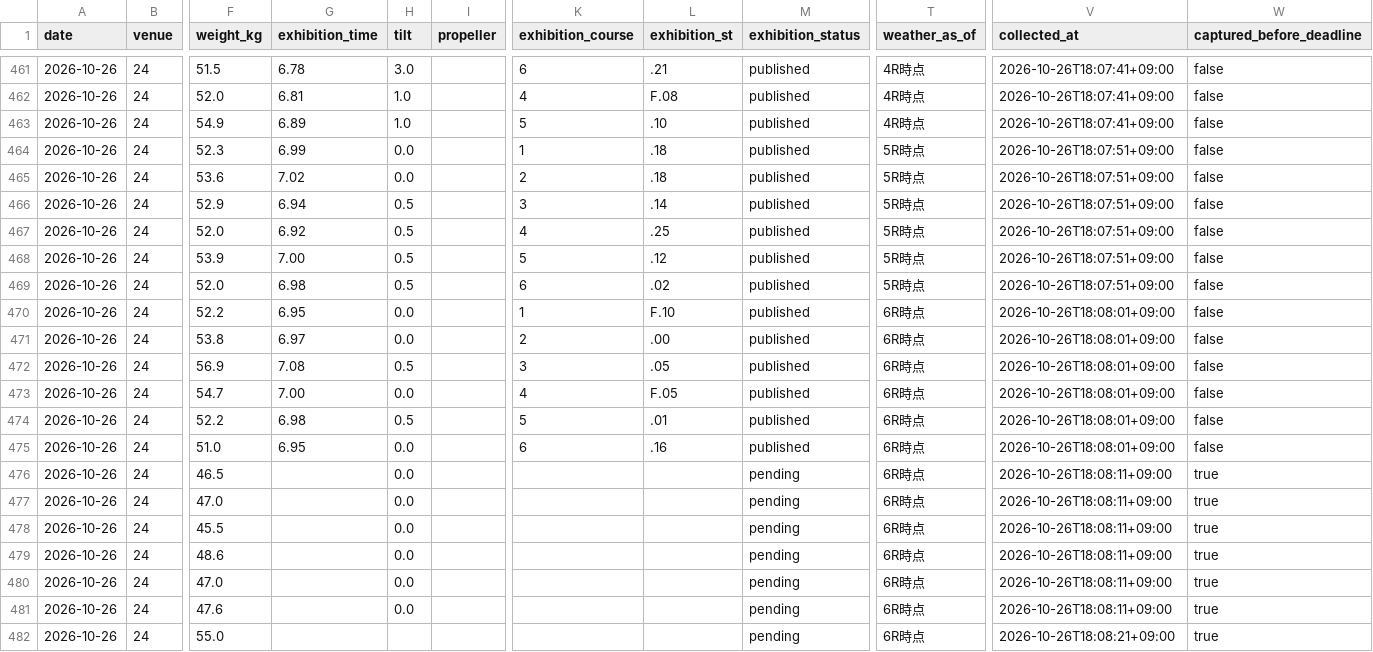
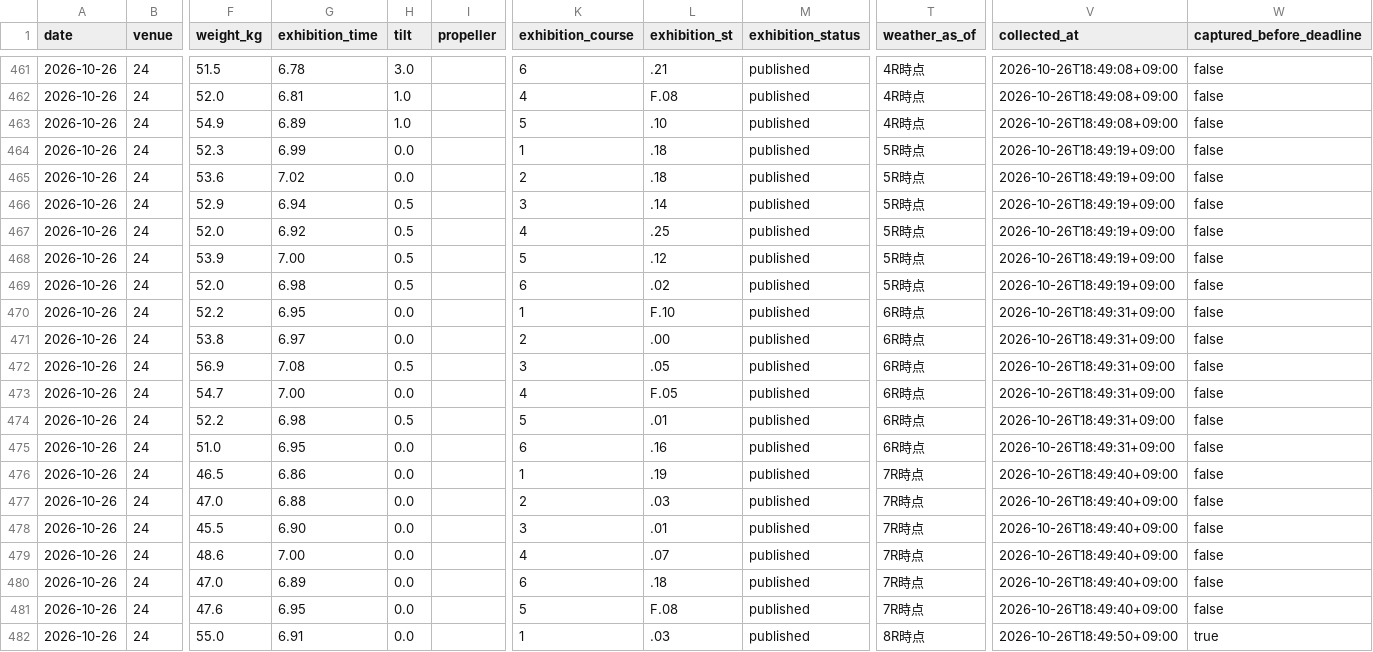
Before and after one commit to kasiwazakilove292-gif/boat-ai-app, a CSV file: data/omura_beforeinfo.csv, drawn as a sheet; only a part is shown, gaps mark what is left out; the diff covers the shown part only; the diff names each change by its address in the sheet, - before the commit and + after, or states it on an @@ line.

```diff
--- a/data/omura_beforeinfo.csv
+++ b/data/omura_beforeinfo.csv
-V461:V463 (collected_at): 2026-10-26T18:07:41+09:00
+V461:V463 (collected_at): 2026-10-26T18:49:08+09:00
-V464:V469 (collected_at): 2026-10-26T18:07:51+09:00
+V464:V469 (collected_at): 2026-10-26T18:49:19+09:00
-V470:V475 (collected_at): 2026-10-26T18:08:01+09:00
+V470:V475 (collected_at): 2026-10-26T18:49:31+09:00
-G476 (exhibition_time): (empty)
+G476 (exhibition_time): 6.86
-K476 (exhibition_course): (empty)
+K476 (exhibition_course): 1
-L476 (exhibition_st): (empty)
+L476 (exhibition_st): .19
-M476:M482 (exhibition_status): pending
+M476:M482 (exhibition_status): published
-T476:T481 (weather_as_of): 6R時点
+T476:T481 (weather_as_of): 7R時点
-V476:V481 (collected_at): 2026-10-26T18:08:11+09:00
+V476:V481 (collected_at): 2026-10-26T18:49:40+09:00
-W476:W481 (captured_before_deadline): true
+W476:W481 (captured_before_deadline): false
-G477 (exhibition_time): (empty)
+G477 (exhibition_time): 6.88
-K477 (exhibition_course): (empty)
+K477 (exhibition_course): 2
-L477 (exhibition_st): (empty)
+L477 (exhibition_st): .03
-G478 (exhibition_time): (empty)
+G478 (exhibition_time): 6.90
-K478 (exhibition_course): (empty)
+K478 (exhibition_course): 3
-L478 (exhibition_st): (empty)
+L478 (exhibition_st): .01
-G479 (exhibition_time): (empty)
+G479 (exhibition_time): 7.00
-K479 (exhibition_course): (empty)
+K479 (exhibition_course): 4
-L479 (exhibition_st): (empty)
+L479 (exhibition_st): .07
-G480 (exhibition_time): (empty)
+G480 (exhibition_time): 6.89
-K480 (exhibition_course): (empty)
+K480 (exhibition_course): 6
-L480 (exhibition_st): (empty)
+L480 (exhibition_st): .18
-G481 (exhibition_time): (empty)
+G481 (exhibition_time): 6.95
-K481 (exhibition_course): (empty)
+K481 (exhibition_course): 5
-L481 (exhibition_st): (empty)
+L481 (exhibition_st): F.08
-G482 (exhibition_time): (empty)
+G482 (exhibition_time): 6.91
-H482 (tilt): (empty)
+H482 (tilt): 0.0
-K482 (exhibition_course): (empty)
+K482 (exhibition_course): 1
-L482 (exhibition_st): (empty)
+L482 (exhibition_st): .03
-T482 (weather_as_of): 6R時点
+T482 (weather_as_of): 8R時点
-V482 (collected_at): 2026-10-26T18:08:21+09:00
+V482 (collected_at): 2026-10-26T18:49:50+09:00
```
Also changed, not shown: 104 edited cells elsewhere in this file, data/beforeinfo/2026-10-26.csv, 1 other file.
